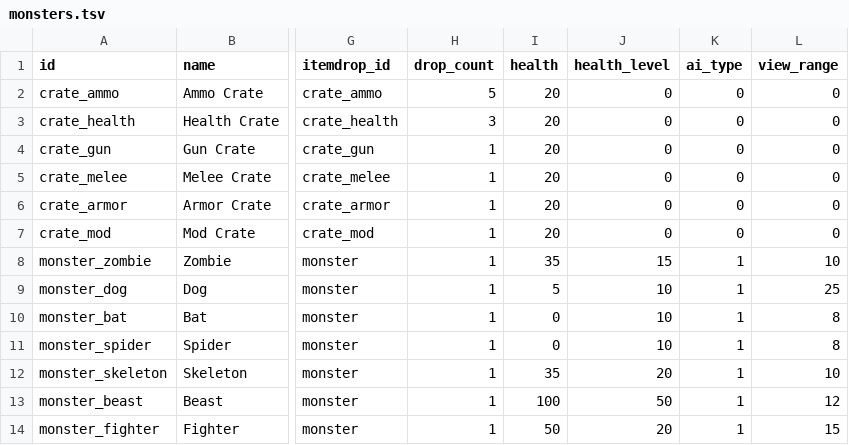
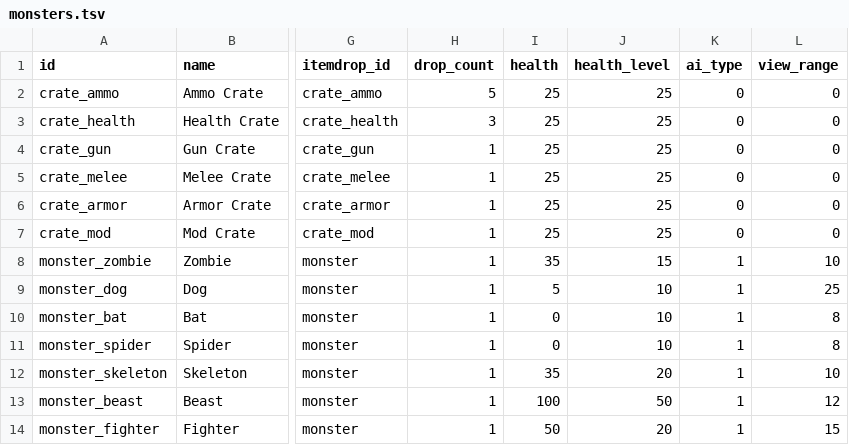
Before and after one commit to ololoken/emptyclip, a TSV file: working/tables/monsters.tsv, drawn as a sheet; only a part is shown, gaps mark what is left out; the diff names each change by its address in the sheet, - before the commit and + after, or states it on an @@ line.

```diff
--- a/working/tables/monsters.tsv
+++ b/working/tables/monsters.tsv
-I2:I7 (health): 20
+I2:I7 (health): 25
-J2:J7 (health_level): 0
+J2:J7 (health_level): 25
```
Also changed, not shown: working/tables/particle_groups.tsv, 11 other files.
